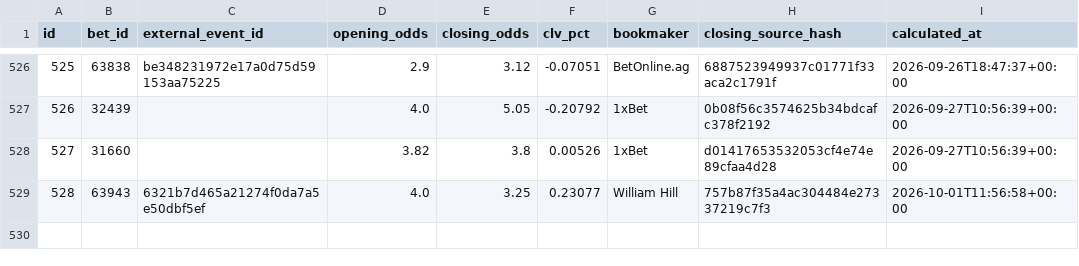
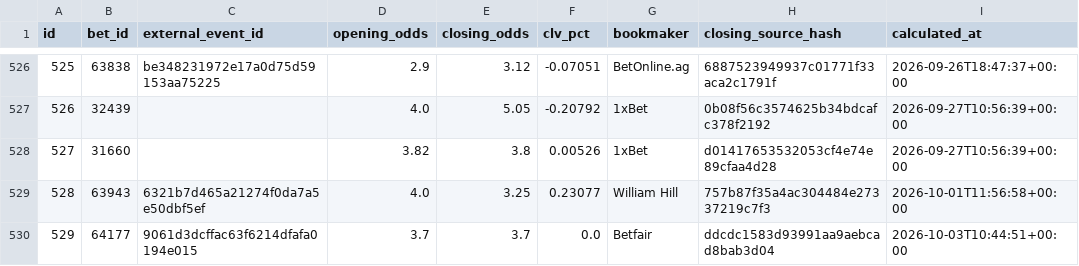
Before and after one commit to marianmatus73-dot/Futbal_dnes, a CSV file: exports/history_football_clv_audit.csv, drawn as a sheet; only a part is shown, gaps mark what is left out.

```diff
--- a/exports/history_football_clv_audit.csv
+++ b/exports/history_football_clv_audit.csv
@@ -529 +529,2 @@ id,bet_id,external_event_id,opening_odds,closing_odds,clv_pct,bookmaker,closing_
 528,63943,6321b7d465a21274f0da7a5e50dbf5ef,4.0,3.25,0.23077,William Hill,757b87f35a4ac304484e27337219c7f3,2026-10-01T11:56:58+00:00
+529,64177,9061d3dcffac63f6214dfafa0194e015,3.7,3.7,0.0,Betfair,ddcdc1583d93991aa9aebcad8bab3d04,2026-10-03T10:44:51+00:00
```
Also changed, not shown: exports/history_elo_ratings.csv, exports/history_football_market_snapshots_v14.csv, 53 other files.
